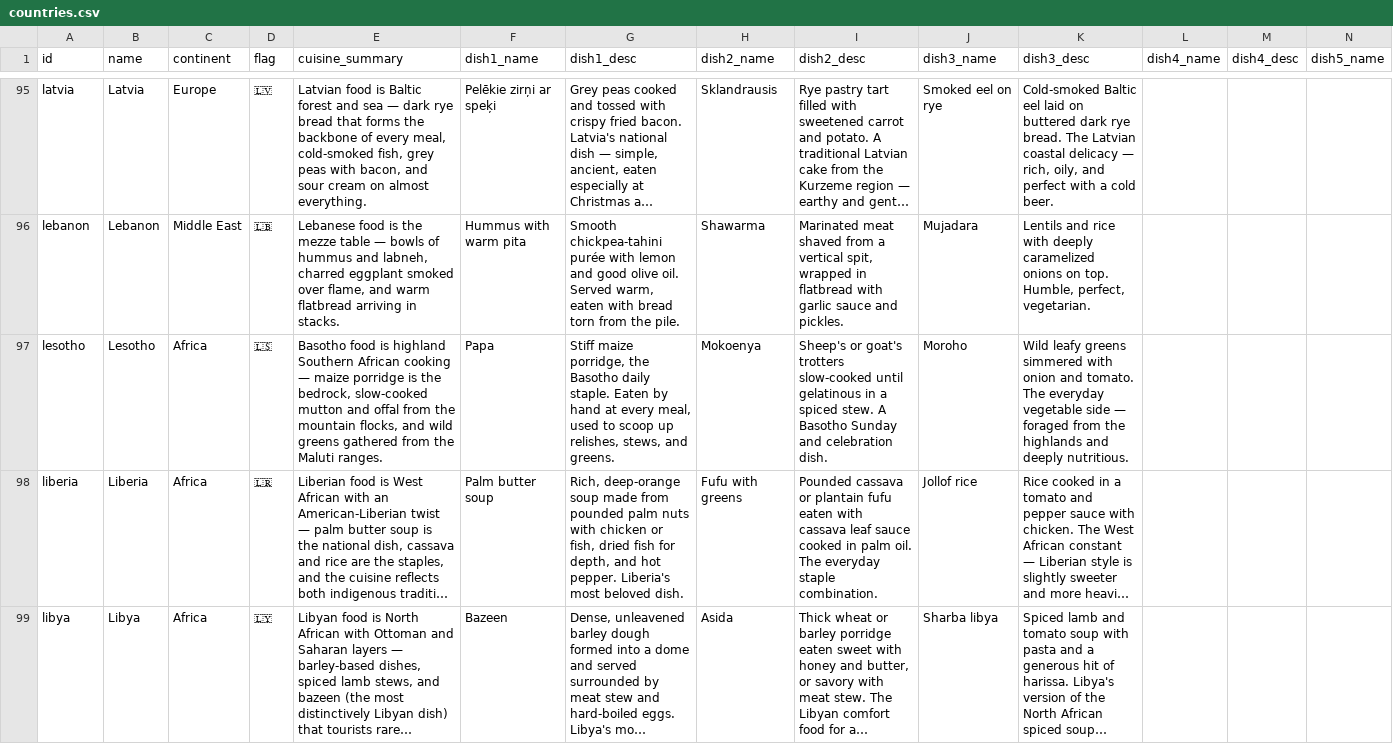
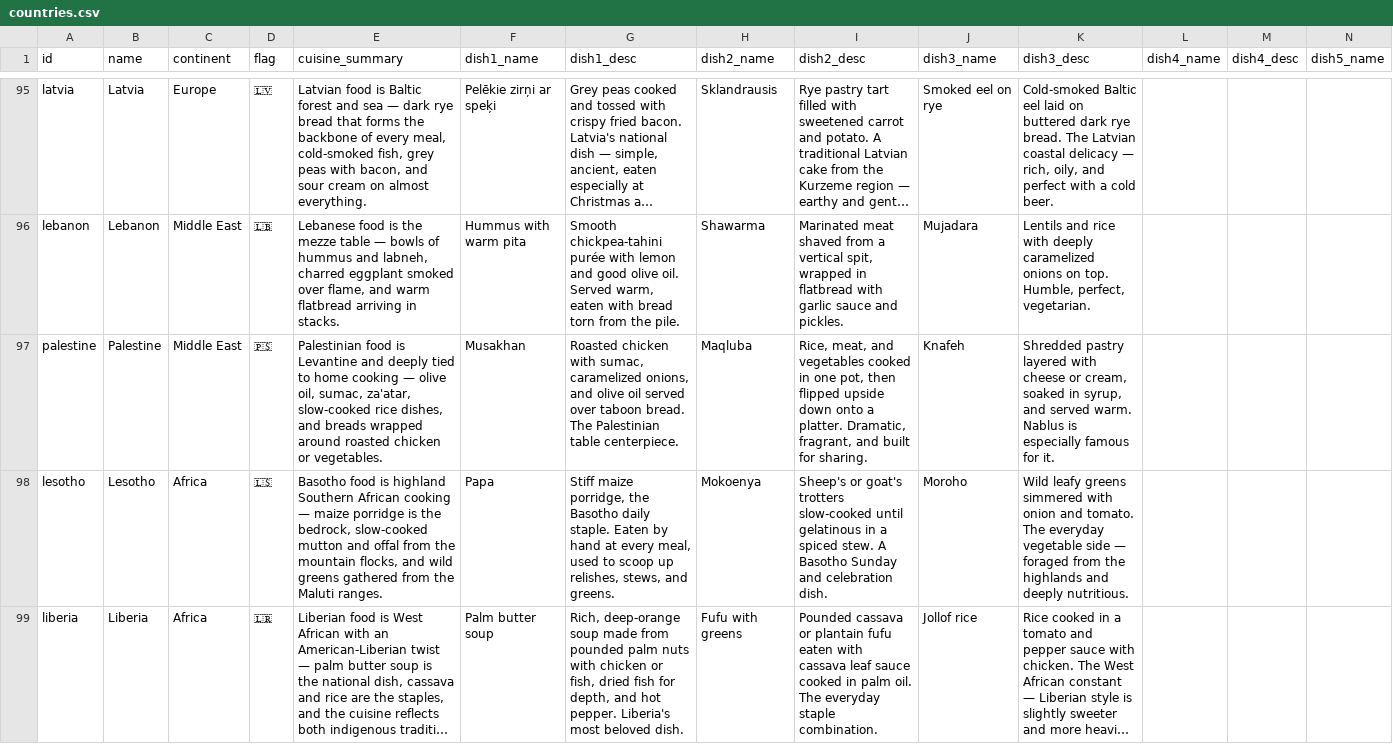
Before and after one commit to suman-hazra/tastemapsf, a CSV file: data/countries.csv, drawn as a sheet; only a part is shown, gaps mark what is left out; the shorter side is filled out with more unchanged rows; long unchanged cells end in …; rows hold the shown columns only; the diff names each change by its address in the sheet, - before the commit and + after, or states it on an @@ line.

```diff
--- a/data/countries.csv
+++ b/data/countries.csv
+row 97: palestine | Palestine | Middle East | 🇵🇸 | Palestinian food is Levantine and deeply tied to home cooking — olive oil, sumac, za'atar, slow-cooked rice dishes, and breads wrapped around roasted chicken or vegetables. | Musakhan | Roasted chicken with sumac, caramelized onions, and olive oil served over taboon bread. The Palestinian table centerpiece. | Maqluba | Rice, meat, and vegetables cooked in one pot, then flipped upside down onto a platter. Dramatic, fragrant, and built for sharing. | Knafeh | Shredded pastry layered with cheese or cream, soaked in syrup, and served warm. Nablus is especially famous for it.
```
Also changed, not shown: 7 other files.
